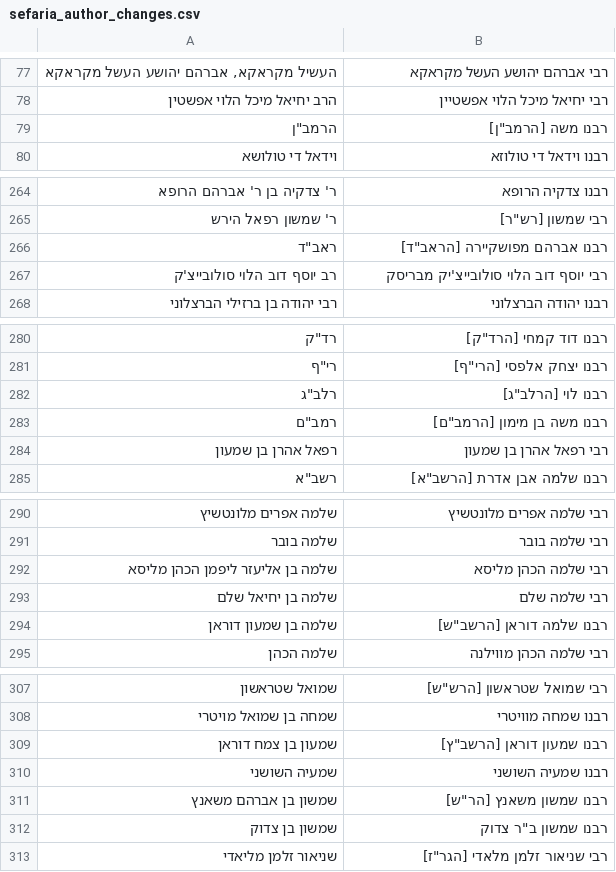
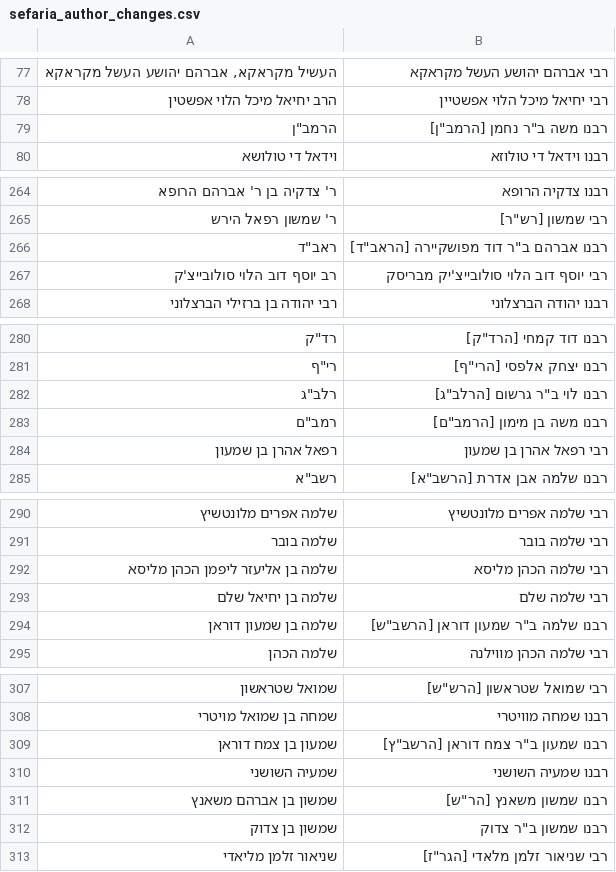
Before and after one commit to Bshlomecha/otzaria-library, a CSV file: ForDB/sefaria_author_changes.csv, drawn as a sheet; only a part is shown, gaps mark what is left out.

Commit message:
sefaria_author_changes.csv: שם האב חוזר כשראשי התיבות של הכינוי כוללים אותו — הרמב"ן, הרלב"ג, הראב"ד, הרשב"ץ, הרשב"ש

```diff
--- a/ForDB/sefaria_author_changes.csv
+++ b/ForDB/sefaria_author_changes.csv
@@ -78,3 +78,3 @@
 הרב יחיאל מיכל הלוי אפשטין,רבי יחיאל מיכל הלוי אפשטיין
-"הרמב""ן","רבנו משה [הרמב""ן]"
+"הרמב""ן","רבנו משה ב""ר נחמן [הרמב""ן]"
 וידאל די טולושא,רבנו וידאל די טולוזא
@@ -265,3 +265,3 @@
 ר' שמשון רפאל הירש,"רבי שמשון [רש""ר]"
-"ראב""ד","רבנו אברהם מפושקיירה [הראב""ד]"
+"ראב""ד","רבנו אברהם ב""ר דוד מפושקיירה [הראב""ד]"
 רב יוסף דוב הלוי סולובייצ'ק,רבי יוסף דוב הלוי סולובייצ'יק מבריסק
@@ -281,3 +281,3 @@
 "רי""ף","רבנו יצחק אלפסי [הרי""ף]"
-"רלב""ג","רבנו לוי [הרלב""ג]"
+"רלב""ג","רבנו לוי ב""ר גרשום [הרלב""ג]"
 "רמב""ם","רבנו משה בן מימון [הרמב""ם]"
@@ -293,3 +293,3 @@
 שלמה בן יחיאל שלם,רבי שלמה שלם
-שלמה בן שמעון דוראן,"רבנו שלמה דוראן [הרשב""ש]"
+שלמה בן שמעון דוראן,"רבנו שלמה ב""ר שמעון דוראן [הרשב""ש]"
 שלמה הכהן,רבי שלמה הכהן מווילנה
@@ -308,3 +308,3 @@
 שמחה בן שמואל מויטרי,רבנו שמחה מוויטרי
-שמעון בן צמח דוראן,"רבנו שמעון דוראן [הרשב""ץ]"
+שמעון בן צמח דוראן,"רבנו שמעון ב""ר צמח דוראן [הרשב""ץ]"
 שמעיה השושני,רבנו שמעיה השושני
```
